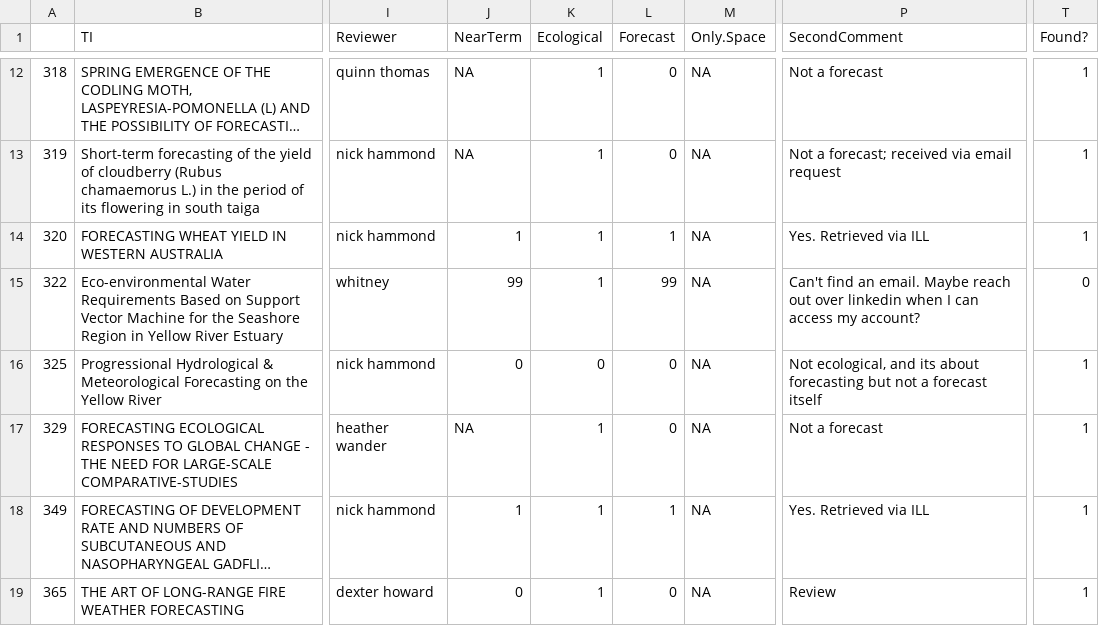
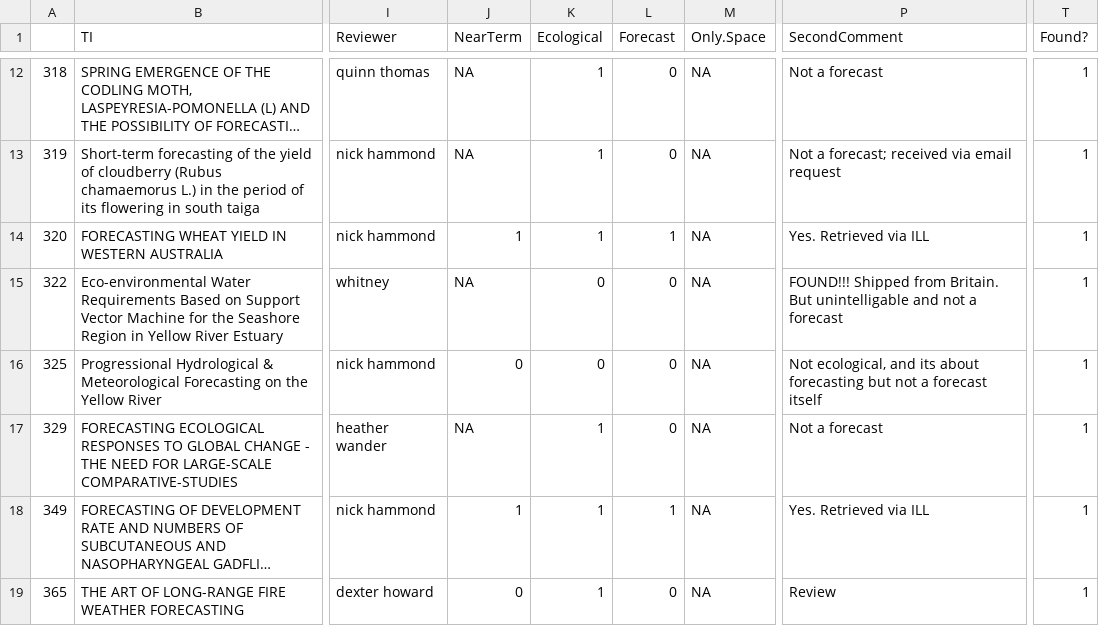
Before and after one commit to abbylewis/Forecast_Analysis, a CSV file: Data/papers_to_find_edited.csv, drawn as a sheet; only a part is shown, gaps mark what is left out; long unchanged cells end in …; the diff names each change by its address in the sheet, - before the commit and + after, or states it on an @@ line.

```diff
--- a/Data/papers_to_find_edited.csv
+++ b/Data/papers_to_find_edited.csv
-J15 (NearTerm): 99
+J15 (NearTerm): NA
-K15 (Ecological): 1
+K15 (Ecological): 0
-L15 (Forecast): 99
+L15 (Forecast): 0
-P15 (SecondComment): Can't find an email. Maybe reach out over linkedin when I can access my account?
+P15 (SecondComment): FOUND!!! Shipped from Britain. But unintelligable and not a forecast
-T15 (Found?): 0
+T15 (Found?): 1
```
Also changed, not shown: Data/cited_ing_comb_second_review_finished.csv, Data/cited_ing_papers_to_find_edited.csv, 29 other files.
